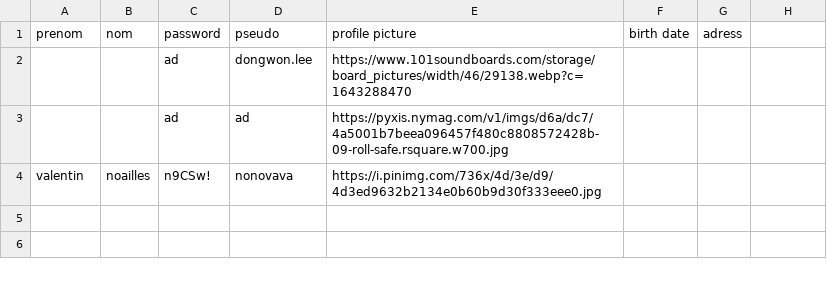
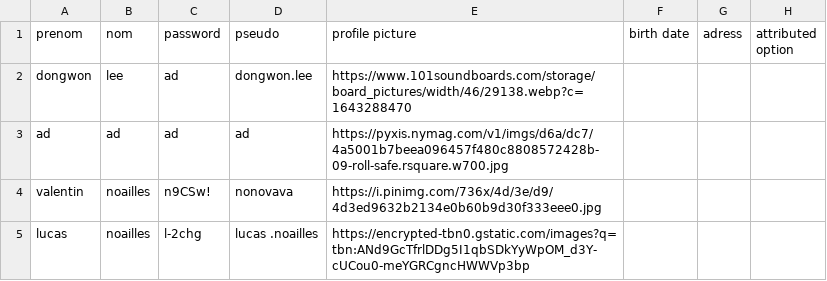
Before and after one commit to liro-u/final_project, a CSV file: data/administration/data.csv, drawn as a sheet; the diff names each change by its address in the sheet, - before the commit and + after, or states it on an @@ line.

Commit message:
mariage stable
il faut resoudre un bug dans le marriage stable certain n'ont pas d'option attribuer

```diff
--- a/data/administration/data.csv
+++ b/data/administration/data.csv
-H1: (empty)
+H1: attributed option
-A2 (prenom): (empty)
+A2 (prenom): dongwon
-B2 (nom): (empty)
+B2 (nom): lee
-A3 (prenom): (empty)
+A3 (prenom): ad
-B3 (nom): (empty)
+B3 (nom): ad
+row 5: lucas | noailles | l-2chg | lucas .noailles | https://encrypted-tbn0.gstatic.com/images?q=tbn:ANd9GcTfrlDDg5I1qbSDkYyWpOM_d3Y-cUCou0-meYGRCgncHWWVp3bp
```
Also changed, not shown: data/admin/data.csv, data/conversation.csv, 21 other files.
